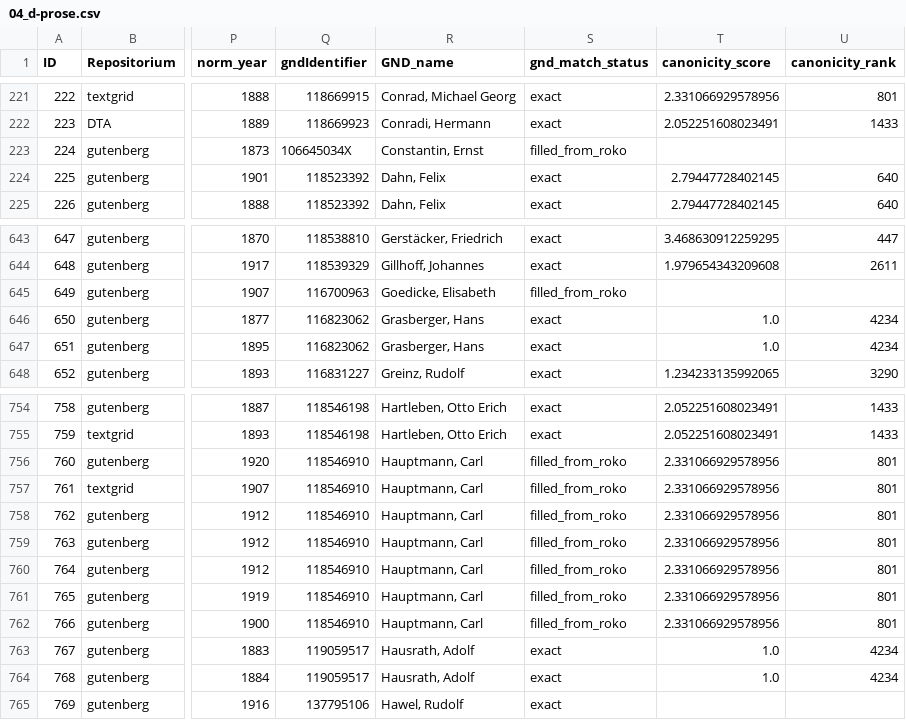
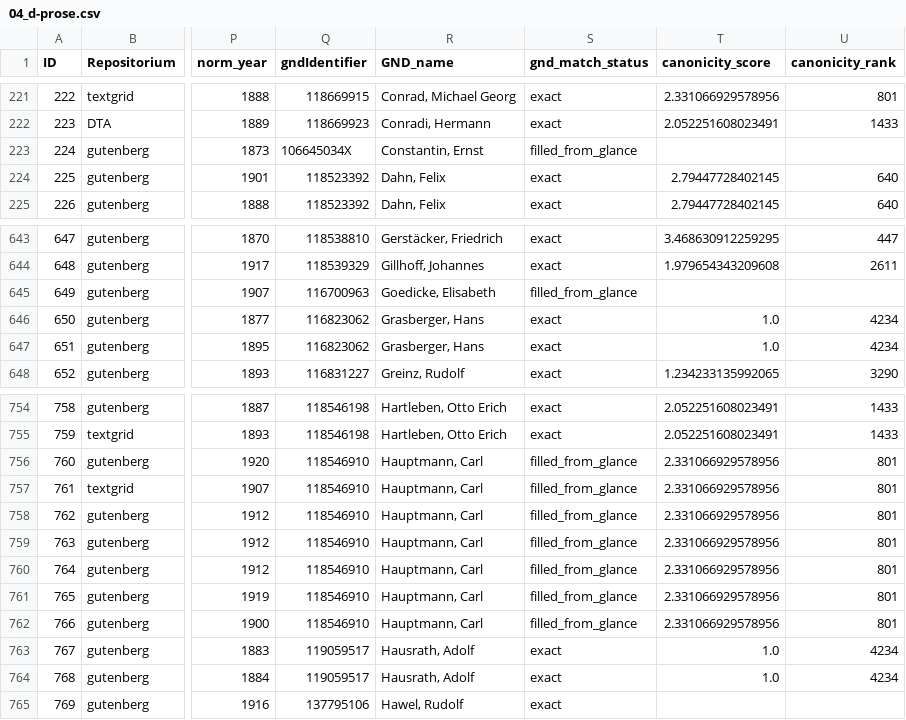
Before and after one commit to MertenKroencke/corpora_and_canonicity, a CSV file: resources/final/04_d-prose.csv, drawn as a sheet; only a part is shown, gaps mark what is left out; the diff names each change by its address in the sheet, - before the commit and + after, or states it on an @@ line.

```diff
--- a/resources/final/04_d-prose.csv
+++ b/resources/final/04_d-prose.csv
-S223 (gnd_match_status): filled_from_roko
+S223 (gnd_match_status): filled_from_glance
-S645 (gnd_match_status): filled_from_roko
+S645 (gnd_match_status): filled_from_glance
-S756:S762 (gnd_match_status): filled_from_roko
+S756:S762 (gnd_match_status): filled_from_glance
```
Also changed, not shown: resources/final/01_german-fiction.csv, resources/final/07_bildungsromane.csv, 19 other files.
